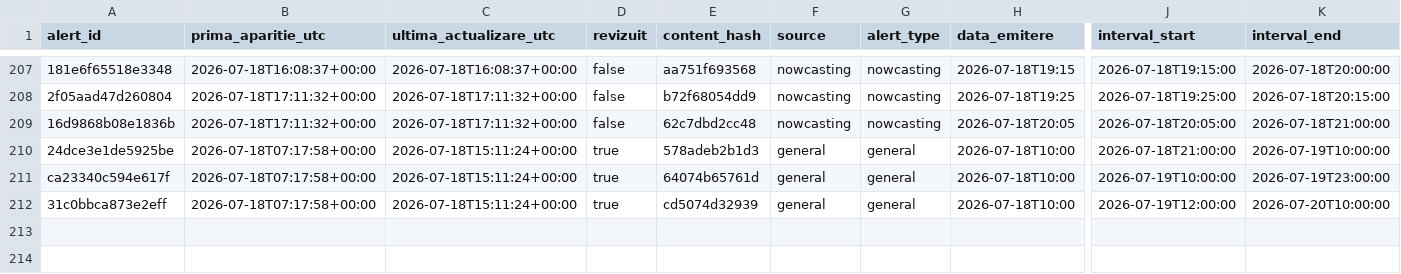
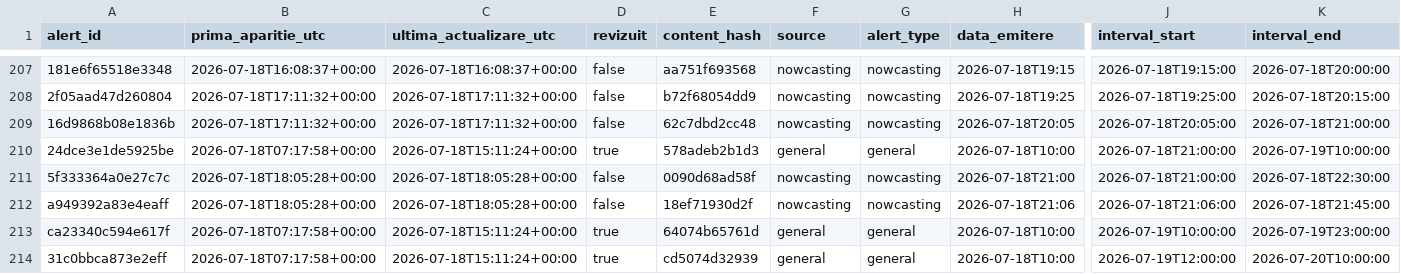
Before and after one commit to mariusbudileanu/date-meteo, a CSV file: public/istoric/2026/2026-07.csv, drawn as a sheet; only a part is shown, gaps mark what is left out; rows hold the shown columns only; the diff names each change by its address in the sheet, - before the commit and + after, or states it on an @@ line.

```diff
--- a/public/istoric/2026/2026-07.csv
+++ b/public/istoric/2026/2026-07.csv
+row 211: 5f333364a0e27c7c | 2026-07-18T18:05:28+00:00 | 2026-07-18T18:05:28+00:00 | false | 0090d68ad58f | nowcasting | nowcasting | 2026-07-18T21:00 | 2026-07-18T21:00:00 | 2026-07-18T22:30:00
+row 212: a949392a83e4eaff | 2026-07-18T18:05:28+00:00 | 2026-07-18T18:05:28+00:00 | false | 18ef71930d2f | nowcasting | nowcasting | 2026-07-18T21:06 | 2026-07-18T21:06:00 | 2026-07-18T21:45:00
```
Also changed, not shown: public/istoric/nowcasting/2026-07.csv, public/istoric/toate-alertele.csv, 14 other files.
